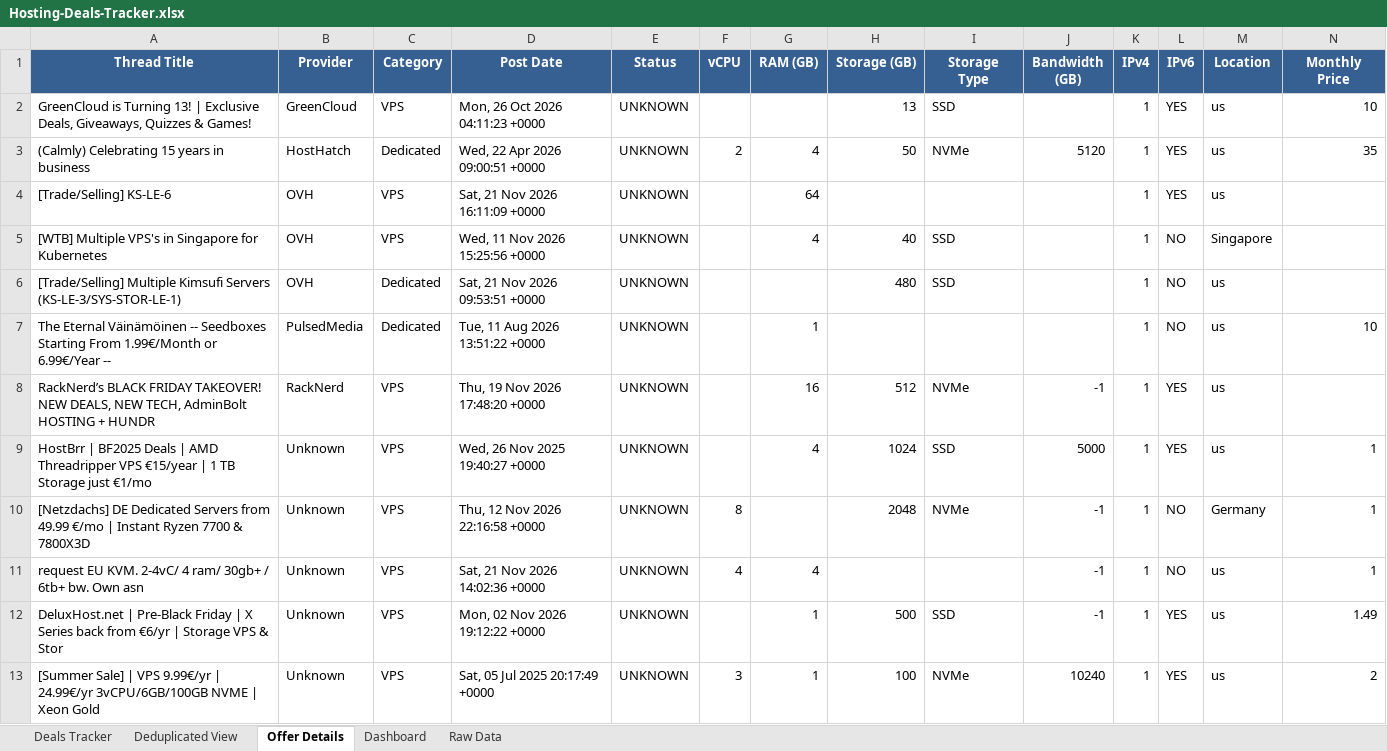
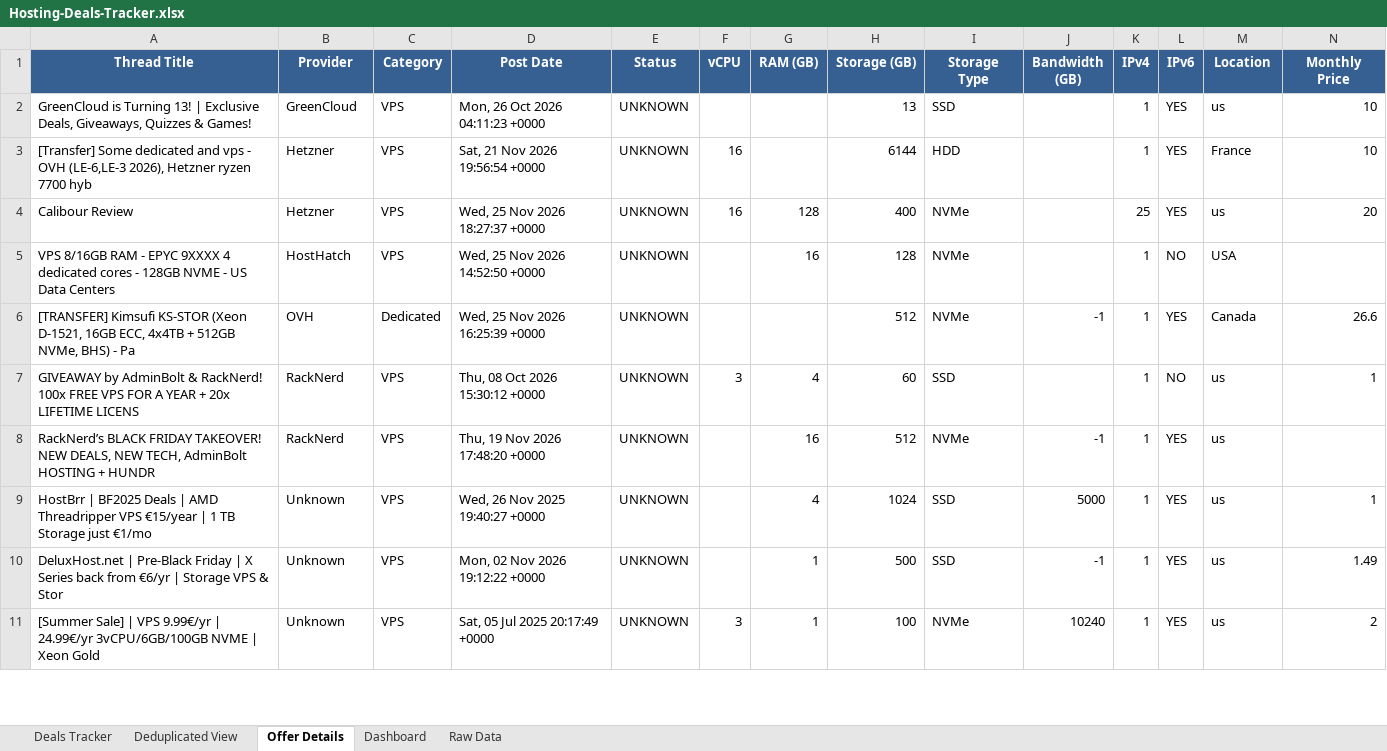
Before and after one commit to bojak83318/hosting-deals-tracker, an Excel workbook: output/Hosting-Deals-Tracker.xlsx, sheet Offer Details, drawn as a sheet; only a part is shown; values as stored, in another font and other column widths than the file's, no borders; removed rows and columns are numbered as before the commit, all else as after; rows hold the shown columns only; the diff covers the shown part only; the diff names each change by its address in the sheet, - before the commit and + after, or states it on an @@ line.

```diff
--- a/output/Hosting-Deals-Tracker.xlsx (sheet Offer Details)
+++ b/output/Hosting-Deals-Tracker.xlsx (sheet Offer Details)
-row 3: (Calmly) Celebrating 15 years in business | HostHatch | Dedicated | Wed, 22 Apr 2026 09:00:51 +0000 | UNKNOWN | 2 | 4 | 50 | NVMe | 5120 | 1 | YES | us | 35
-row 4: [Trade/Selling] KS-LE-6 | OVH | VPS | Sat, 21 Nov 2026 16:11:09 +0000 | UNKNOWN |  | 64 |  |  |  | 1 | YES | us
-row 5: [WTB] Multiple VPS's in Singapore for Kubernetes | OVH | VPS | Wed, 11 Nov 2026 15:25:56 +0000 | UNKNOWN |  | 4 | 40 | SSD |  | 1 | NO | Singapore
-row 6: [Trade/Selling] Multiple Kimsufi Servers (KS-LE-3/SYS-STOR-LE-1) | OVH | Dedicated | Sat, 21 Nov 2026 09:53:51 +0000 | UNKNOWN |  |  | 480 | SSD |  | 1 | NO | us
-row 7: The Eternal Väinämöinen -- Seedboxes Starting From 1.99€/Month or 6.99€/Year -- | PulsedMedia | Dedicated | Tue, 11 Aug 2026 13:51:22 +0000 | UNKNOWN |  | 1 |  |  |  | 1 | NO | us | 10
+row 3: [Transfer] Some dedicated and vps - OVH (LE-6,LE-3 2026), Hetzner ryzen 7700 hyb | Hetzner | VPS | Sat, 21 Nov 2026 19:56:54 +0000 | UNKNOWN | 16 |  | 6144 | HDD |  | 1 | YES | France | 10
+row 4: Calibour Review | Hetzner | VPS | Wed, 25 Nov 2026 18:27:37 +0000 | UNKNOWN | 16 | 128 | 400 | NVMe |  | 25 | YES | us | 20
+row 5: VPS 8/16GB RAM - EPYC 9XXXX 4 dedicated cores - 128GB NVME - US Data Centers | HostHatch | VPS | Wed, 25 Nov 2026 14:52:50 +0000 | UNKNOWN |  | 16 | 128 | NVMe |  | 1 | NO | USA
+row 6: [TRANSFER] Kimsufi KS-STOR (Xeon D-1521, 16GB ECC, 4x4TB + 512GB NVMe, BHS) - Pa | OVH | Dedicated | Wed, 25 Nov 2026 16:25:39 +0000 | UNKNOWN |  |  | 512 | NVMe | -1 | 1 | YES | Canada | 26.6
+row 7: GIVEAWAY by AdminBolt & RackNerd! 100x FREE VPS FOR A YEAR + 20x LIFETIME LICENS | RackNerd | VPS | Thu, 08 Oct 2026 15:30:12 +0000 | UNKNOWN | 3 | 4 | 60 | SSD |  | 1 | NO | us | 1
-row 10: [Netzdachs] DE Dedicated Servers from 49.99 €/mo | Instant Ryzen 7700 & 7800X3D | Unknown | VPS | Thu, 12 Nov 2026 22:16:58 +0000 | UNKNOWN | 8 |  | 2048 | NVMe | -1 | 1 | NO | Germany | 1
-row 11: request EU KVM. 2-4vC/ 4 ram/ 30gb+ / 6tb+ bw. Own asn | Unknown | VPS | Sat, 21 Nov 2026 14:02:36 +0000 | UNKNOWN | 4 | 4 |  |  | -1 | 1 | NO | us | 1
```
Also changed, not shown: 12 added rows, 7 removed rows, 1 moved row and 10 edited cells elsewhere in this sheet, sheet Raw Data, sheet Deals Tracker, sheet Deduplicated View, sheet Dashboard, 1 other file.
